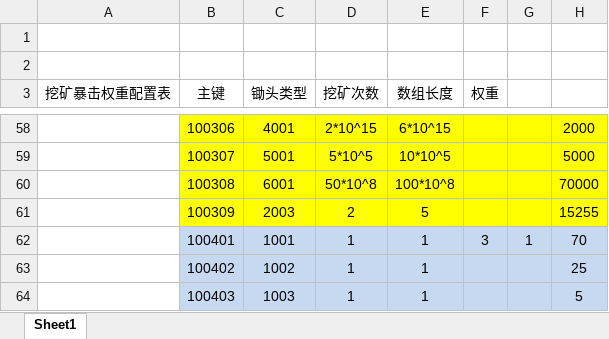
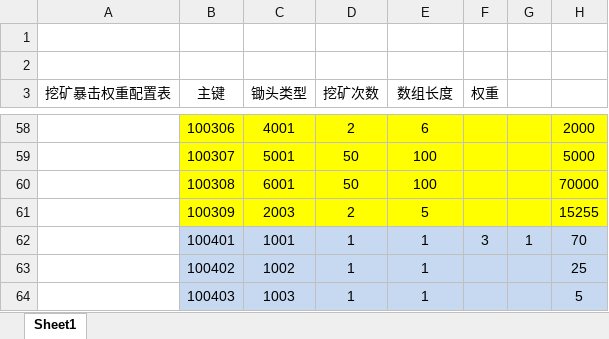
Before and after one commit to kong2630929821/wallet_game, an Excel workbook: src/earn/xlsx/awardCfg.xlsx, sheet Sheet1, drawn as a sheet; only a part is shown, gaps mark what is left out; values as stored, in another font and other column widths than the file's, no borders; the diff covers the shown part only; the diff names each change by its address in the sheet, - before the commit and + after, or states it on an @@ line.

```diff
--- a/src/earn/xlsx/awardCfg.xlsx (sheet Sheet1)
+++ b/src/earn/xlsx/awardCfg.xlsx (sheet Sheet1)
-D58 (挖矿次数): 2*10^15
+D58 (挖矿次数): 2
-E58 (数组长度): 6*10^15
+E58 (数组长度): 6
-D59 (挖矿次数): 5*10^5
+D59 (挖矿次数): 50
-E59 (数组长度): 10*10^5
+E59 (数组长度): 100
-D60 (挖矿次数): 50*10^8
+D60 (挖矿次数): 50
-E60 (数组长度): 100*10^8
+E60 (数组长度): 100
```
Also changed, not shown: 32 edited cells elsewhere in this sheet, src/earn/xlsx/errorNum.xlsx, src/earn/xlsx/item.xlsx, 10 other files.
